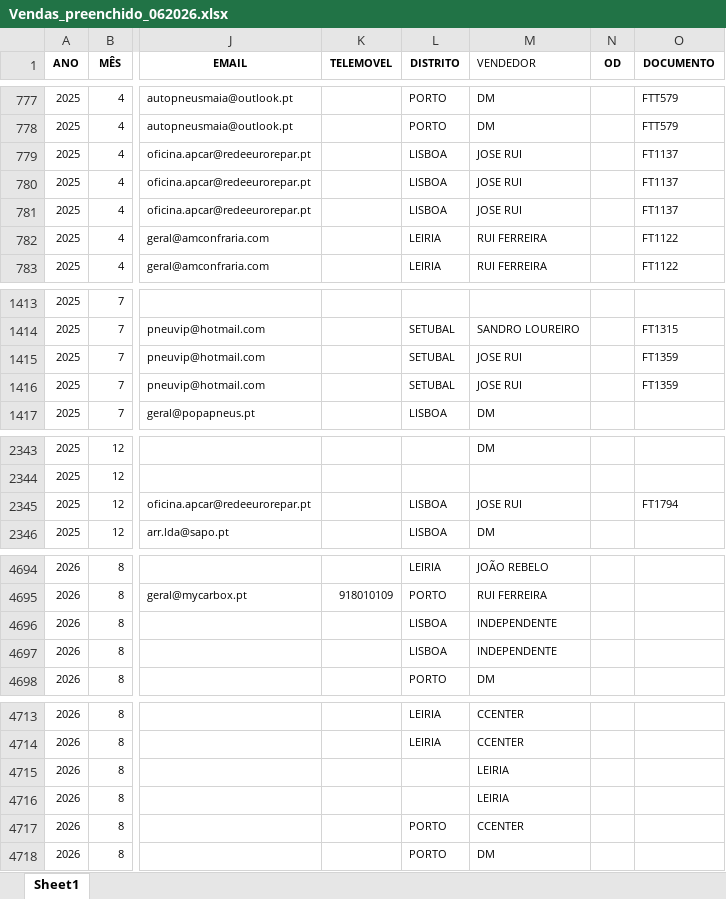
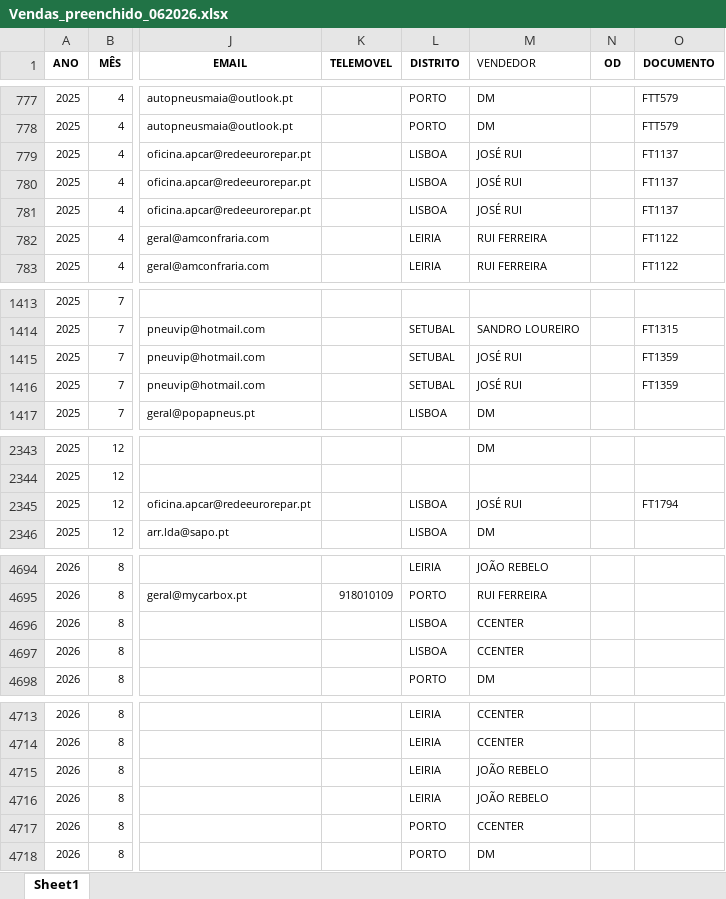
Before and after one commit to PedroM1976/DashboardDM, an Excel workbook: Vendas_preenchido_062026.xlsx, sheet Sheet1, drawn as a sheet; only a part is shown, gaps mark what is left out; values as stored, in another font and other column widths than the file's, no borders; the diff covers the shown part only; the diff names each change by its address in the sheet, - before the commit and + after, or states it on an @@ line.

Commit message:
Update Vendas_preenchido_062026.xlsx

```diff
--- a/Vendas_preenchido_062026.xlsx (sheet Sheet1)
+++ b/Vendas_preenchido_062026.xlsx (sheet Sheet1)
-M779:M781 (VENDEDOR): JOSE RUI
+M779:M781 (VENDEDOR): JOSÉ RUI
-M1415:M1416 (VENDEDOR): JOSE RUI
+M1415:M1416 (VENDEDOR): JOSÉ RUI
-M2345 (VENDEDOR): JOSE RUI
+M2345 (VENDEDOR): JOSÉ RUI
-M4696:M4697 (VENDEDOR): INDEPENDENTE
+M4696:M4697 (VENDEDOR): CCENTER
-L4715:L4716 (DISTRITO): (empty)
+L4715:L4716 (DISTRITO): LEIRIA
-M4715:M4716 (VENDEDOR): LEIRIA
+M4715:M4716 (VENDEDOR): JOÃO REBELO
```
Also changed, not shown: 4 edited cells elsewhere in this sheet.
